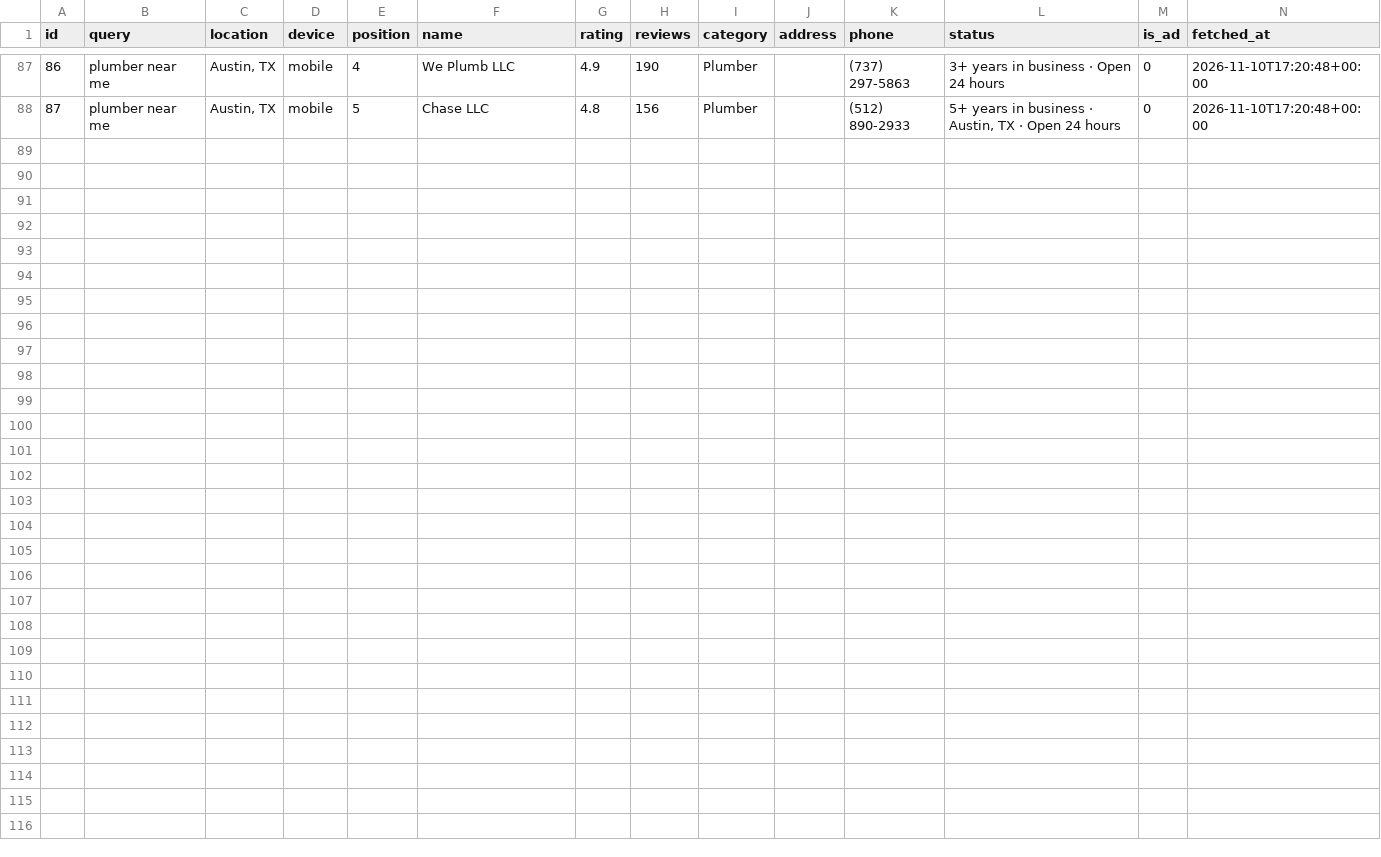
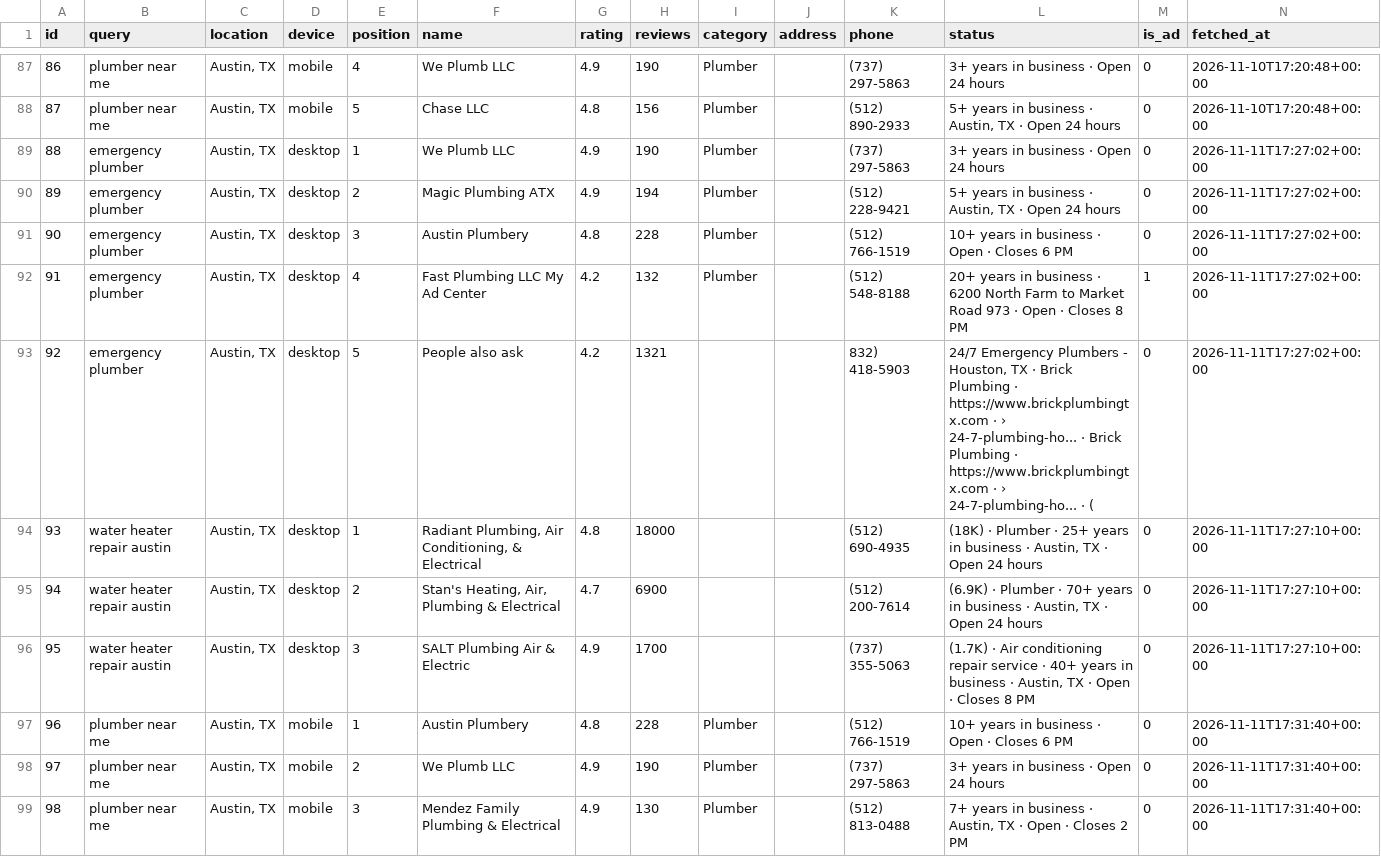
Before and after one commit to Y0UW1SH/undetected-testing, a CSV file: data/local_pack.csv, drawn as a sheet; only a part is shown, gaps mark what is left out.

```diff
--- a/data/local_pack.csv
+++ b/data/local_pack.csv
@@ -88 +88,12 @@ id,query,location,device,position,name,rating,reviews,category,address,phone,sta
 87,plumber near me,"Austin, TX",mobile,5,Chase LLC,4.8,156,Plumber,,(512) 890-2933,"5+ years in business · Austin, TX · Open 24 hours",0,2026-11-10T17:20:48+00:00
+88,emergency plumber,"Austin, TX",desktop,1,We Plumb LLC,4.9,190,Plumber,,(737) 297-5863,3+ years in business · Open 24 hours,0,2026-11-11T17:27:02+00:00
+89,emergency plumber,"Austin, TX",desktop,2,Magic Plumbing ATX,4.9,194,Plumber,,(512) 228-9421,"5+ years in business · Austin, TX · Open 24 hours",0,2026-11-11T17:27:02+00:00
+90,emergency plumber,"Austin, TX",desktop,3,Austin Plumbery,4.8,228,Plumber,,(512) 766-1519,10+ years in business · Open · Closes 6 PM,0,2026-11-11T17:27:02+00:00
+91,emergency plumber,"Austin, TX",desktop,4,Fast Plumbing LLC My Ad Center,4.2,132,Plumber,,(512) 548-8188,20+ years in business · 6200 North Farm to Market Road 973 · Open · Closes 8 PM,1,2026-11-11T17:27:02+00:00
+92,emergency plumber,"Austin, TX",desktop,5,People also ask,4.2,1321,,,832) 418-5903,"24/7 Emergency Plumbers - Houston, TX · Brick Plumbing · https://www.brickplumbingtx.com · › 24-7-plumbing-ho... · Brick Plumbing · https://www.brickplumbingtx.com · › 24-7-plumbing-ho... · (",0,2026-11-11T17:27:02+00:00
+93,water heater repair austin,"Austin, TX",desktop,1,"Radiant Plumbing, Air Conditioning, & Electrical",4.8,18000,,,(512) 690-4935,"(18K) · Plumber · 25+ years in business · Austin, TX · Open 24 hours",0,2026-11-11T17:27:10+00:00
+94,water heater repair austin,"Austin, TX",desktop,2,"Stan's Heating, Air, Plumbing & Electrical",4.7,6900,,,(512) 200-7614,"(6.9K) · Plumber · 70+ years in business · Austin, TX · Open 24 hours",0,2026-11-11T17:27:10+00:00
+95,water heater repair austin,"Austin, TX",desktop,3,SALT Plumbing Air & Electric,4.9,1700,,,(737) 355-5063,"(1.7K) · Air conditioning repair service · 40+ years in business · Austin, TX · Open · Closes 8 PM",0,2026-11-11T17:27:10+00:00
+96,plumber near me,"Austin, TX",mobile,1,Austin Plumbery,4.8,228,Plumber,,(512) 766-1519,10+ years in business · Open · Closes 6 PM,0,2026-11-11T17:31:40+00:00
+97,plumber near me,"Austin, TX",mobile,2,We Plumb LLC,4.9,190,Plumber,,(737) 297-5863,3+ years in business · Open 24 hours,0,2026-11-11T17:31:40+00:00
+98,plumber near me,"Austin, TX",mobile,3,Mendez Family Plumbing & Electrical,4.9,130,Plumber,,(512) 813-0488,"7+ years in business · Austin, TX · Open · Closes 2 PM",0,2026-11-11T17:31:40+00:00
```
Also changed, not shown: data/canary_runs.csv, data/grid_cells.csv, 5 other files.
